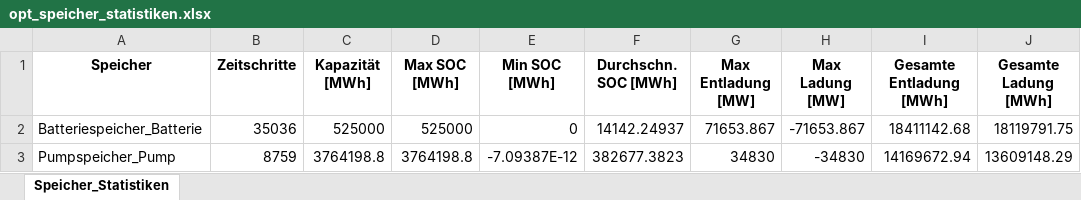
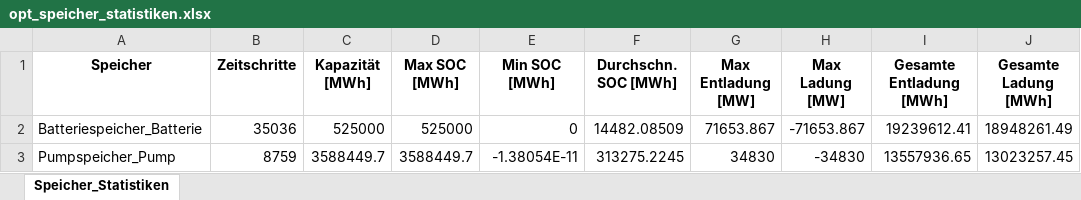
Before and after one commit to Johannes-res/climate-friendly-energy-system-optimization, an Excel workbook: data/b_Optimierung/opt_speicher_statistiken.xlsx, sheet Speicher_Statistiken, drawn as a sheet; values as stored, in another font and other column widths than the file's, no borders; the diff names each change by its address in the sheet, - before the commit and + after, or states it on an @@ line.

```diff
--- a/data/b_Optimierung/opt_speicher_statistiken.xlsx (sheet Speicher_Statistiken)
+++ b/data/b_Optimierung/opt_speicher_statistiken.xlsx (sheet Speicher_Statistiken)
-F2 (Durchschn. SOC [MWh]): 14142.24937
+F2 (Durchschn. SOC [MWh]): 14482.08509
-I2 (Gesamte Entladung [MWh]): 18411142.68
+I2 (Gesamte Entladung [MWh]): 19239612.41
-J2 (Gesamte Ladung [MWh]): 18119791.75
+J2 (Gesamte Ladung [MWh]): 18948261.49
-C3 (Kapazität [MWh]): 3764198.8
+C3 (Kapazität [MWh]): 3588449.7
-D3 (Max SOC [MWh]): 3764198.8
+D3 (Max SOC [MWh]): 3588449.7
-E3 (Min SOC [MWh]): -7.09387E-12
+E3 (Min SOC [MWh]): -1.38054E-11
-F3 (Durchschn. SOC [MWh]): 382677.3823
+F3 (Durchschn. SOC [MWh]): 313275.2245
-I3 (Gesamte Entladung [MWh]): 14169672.94
+I3 (Gesamte Entladung [MWh]): 13557936.65
-J3 (Gesamte Ladung [MWh]): 13609148.29
+J3 (Gesamte Ladung [MWh]): 13023257.45
```
Also changed, not shown: data/a_Eingangsdaten/Wärme/Raumwärmebedarf_15min_23.xlsx, data/a_Eingangsdaten/Wärme/Raumwärmebedarf_täglich_23.xlsx, 39 other files.
